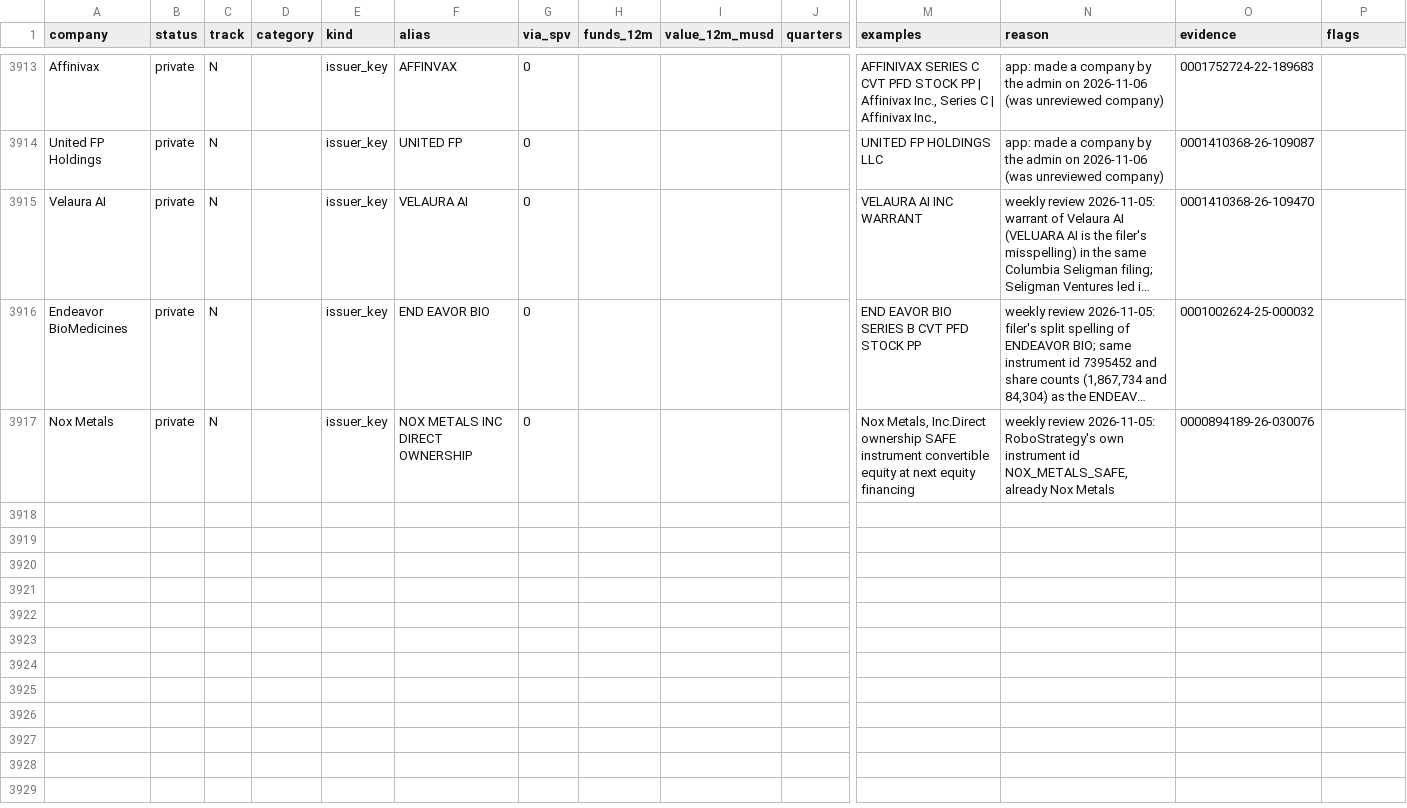
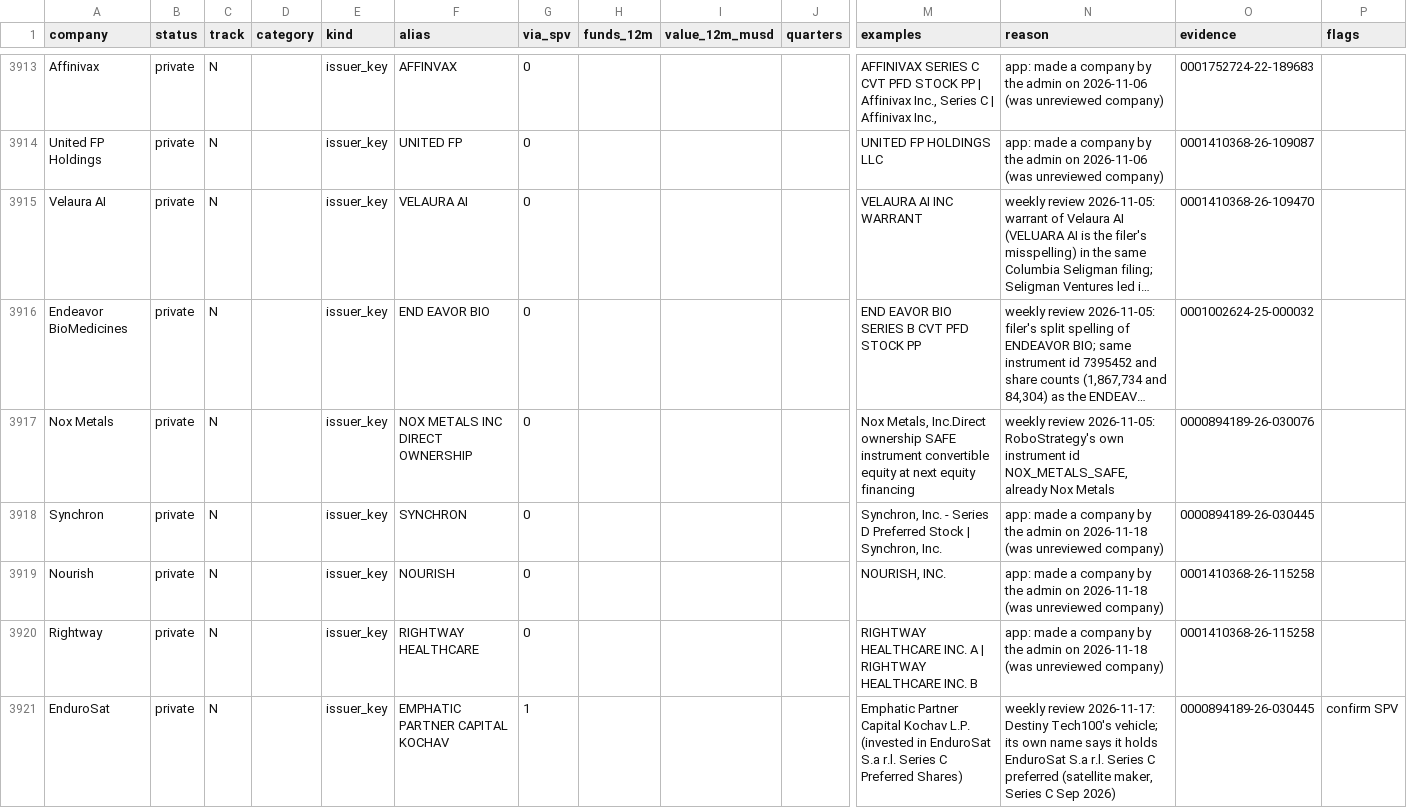
Before and after one commit to KianGolshan/Private-Investment-NPORT-Analyzer, a CSV file: data/review/aliases.csv, drawn as a sheet; only a part is shown, gaps mark what is left out; long unchanged cells end in …; rows hold the shown columns only; the diff covers the shown part only; the diff names each change by its address in the sheet, - before the commit and + after, or states it on an @@ line.

```diff
--- a/data/review/aliases.csv
+++ b/data/review/aliases.csv
+row 3918: Synchron | private | N |  | issuer_key | SYNCHRON | 0 |  |  |  | Synchron, Inc. - Series D Preferred Stock | Synchron, Inc. | app: made a company by the admin on 2026-11-18 (was unreviewed company) | 0000894189-26-030445
+row 3919: Nourish | private | N |  | issuer_key | NOURISH | 0 |  |  |  | NOURISH, INC. | app: made a company by the admin on 2026-11-18 (was unreviewed company) | 0001410368-26-115258
+row 3920: Rightway | private | N |  | issuer_key | RIGHTWAY HEALTHCARE | 0 |  |  |  | RIGHTWAY HEALTHCARE INC. A | RIGHTWAY HEALTHCARE INC. B | app: made a company by the admin on 2026-11-18 (was unreviewed company) | 0001410368-26-115258
+row 3921: EnduroSat | private | N |  | issuer_key | EMPHATIC PARTNER CAPITAL KOCHAV | 1 |  |  |  | Emphatic Partner Capital Kochav L.P. (invested in EnduroSat S.a r.l. Series C Preferred Shares) | weekly review 2026-11-17: Destiny Tech100's vehicle; its own name says it holds EnduroSat S.a r.l. Series C preferred (satellite maker, Series C Sep 2026) | 0000894189-26-030445 | confirm SPV
```
Also changed, not shown: 3 added rows elsewhere in this file, data/review/company_ids.csv, data/review/industries.csv, 2 other files.
